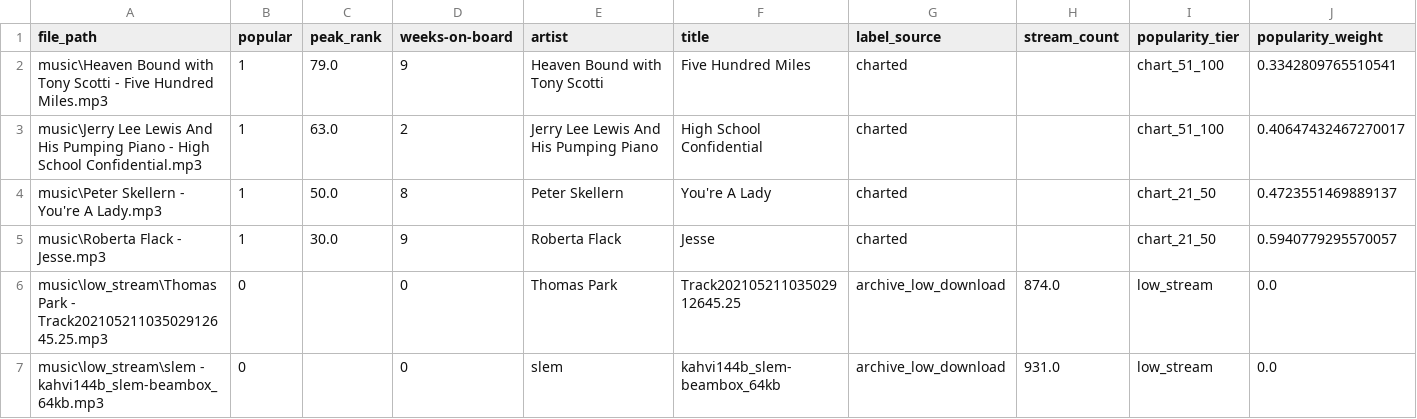
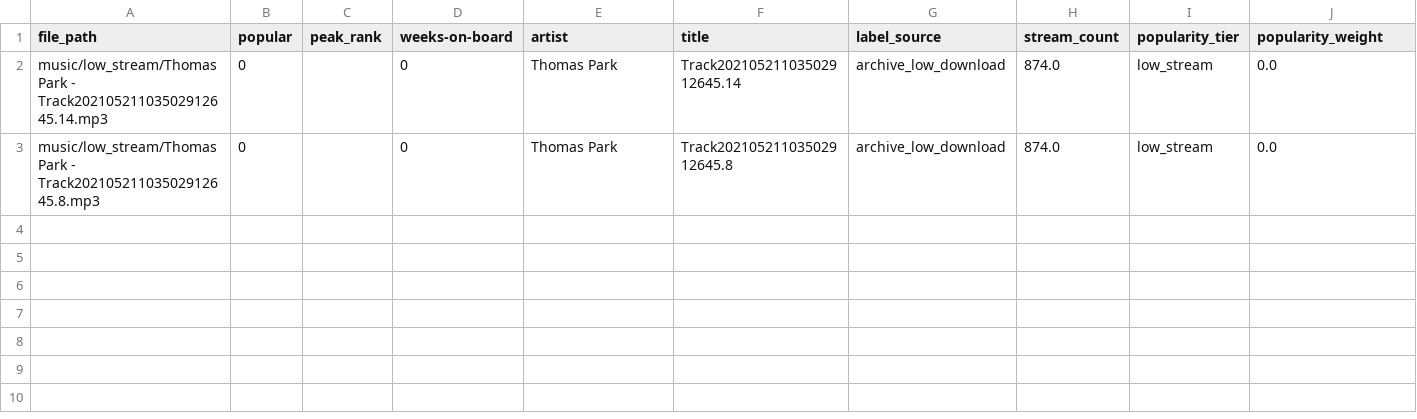
Before and after one commit to skadibtw/music-popularity, a CSV file: reports/feature_extraction_failures.csv, drawn as a sheet.

Commit message:
data: refresh yt-dlp low-stream dataset

```diff
--- a/reports/feature_extraction_failures.csv
+++ b/reports/feature_extraction_failures.csv
@@ -1,7 +1,3 @@
 file_path,popular,peak_rank,weeks-on-board,artist,title,label_source,stream_count,popularity_tier,popularity_weight
-music\Heaven Bound with Tony Scotti - Five Hundred Miles.mp3,1,79.0,9,Heaven Bound with Tony Scotti,Five Hundred Miles,charted,,chart_51_100,0.3342809765510541
-music\Jerry Lee Lewis And His Pumping Piano - High School Confidential.mp3,1,63.0,2,Jerry Lee Lewis And His Pumping Piano,High School Confidential,charted,,chart_51_100,0.40647432467270017
-music\Peter Skellern - You're A Lady.mp3,1,50.0,8,Peter Skellern,You're A Lady,charted,,chart_21_50,0.4723551469889137
-music\Roberta Flack - Jesse.mp3,1,30.0,9,Roberta Flack,Jesse,charted,,chart_21_50,0.5940779295570057
-music\low_stream\Thomas Park - Track20210521103502912645.25.mp3,0,,0,Thomas Park,Track20210521103502912645.25,archive_low_download,874.0,low_stream,0.0
-music\low_stream\slem - kahvi144b_slem-beambox_64kb.mp3,0,,0,slem,kahvi144b_slem-beambox_64kb,archive_low_download,931.0,low_stream,0.0
+music/low_stream/Thomas Park - Track20210521103502912645.14.mp3,0,,0,Thomas Park,Track20210521103502912645.14,archive_low_download,874.0,low_stream,0.0
+music/low_stream/Thomas Park - Track20210521103502912645.8.mp3,0,,0,Thomas Park,Track20210521103502912645.8,archive_low_download,874.0,low_stream,0.0
```
Also changed, not shown: 18 other files.
